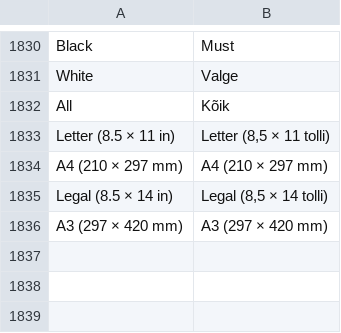
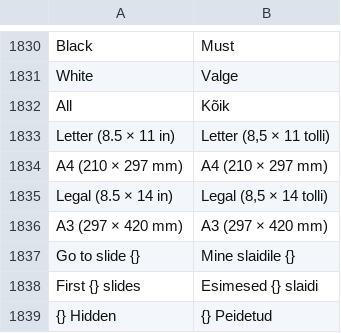
Before and after one commit to henno/deckcraft, a TSV file: crates/ui-egui/src/i18n/et.tsv, drawn as a sheet; only a part is shown, gaps mark what is left out; the diff names each change by its address in the sheet, - before the commit and + after, or states it on an @@ line.

Commit message:
1066: translate slideshow overlays and retry language saves

```diff
--- a/crates/ui-egui/src/i18n/et.tsv
+++ b/crates/ui-egui/src/i18n/et.tsv
+row 1837: Go to slide {} | Mine slaidile {}
+row 1838: First {} slides | Esimesed {} slaidi
+row 1839: {} Hidden | {} Peidetud
```
Also changed, not shown: 4 other files.
